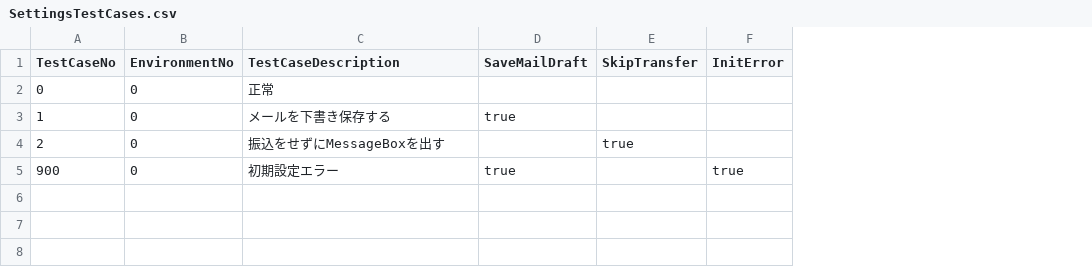
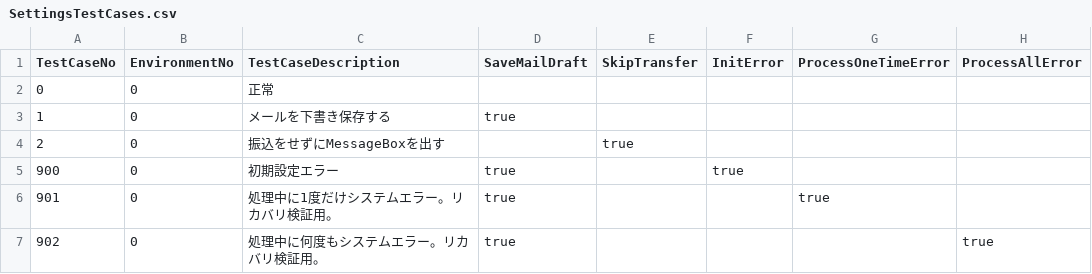
Before and after one commit to AutoFor/Snippets, a CSV file: 01_Data/SettingsTestCases.csv, drawn as a sheet; the diff names each change by its address in the sheet, - before the commit and + after, or states it on an @@ line.

```diff
--- a/01_Data/SettingsTestCases.csv
+++ b/01_Data/SettingsTestCases.csv
+column G (ProcessOneTimeError), empty
+column H (ProcessAllError), empty
+row 6: 901 | 0 | 処理中に1度だけシステムエラー。リカバリ検証用。 | true |  |  | true
+row 7: 902 | 0 | 処理中に何度もシステムエラー。リカバリ検証用。 | true |  |  |  | true
```
Also changed, not shown: 01_Data/SettingsMailMessages.csv, 25 other files.
